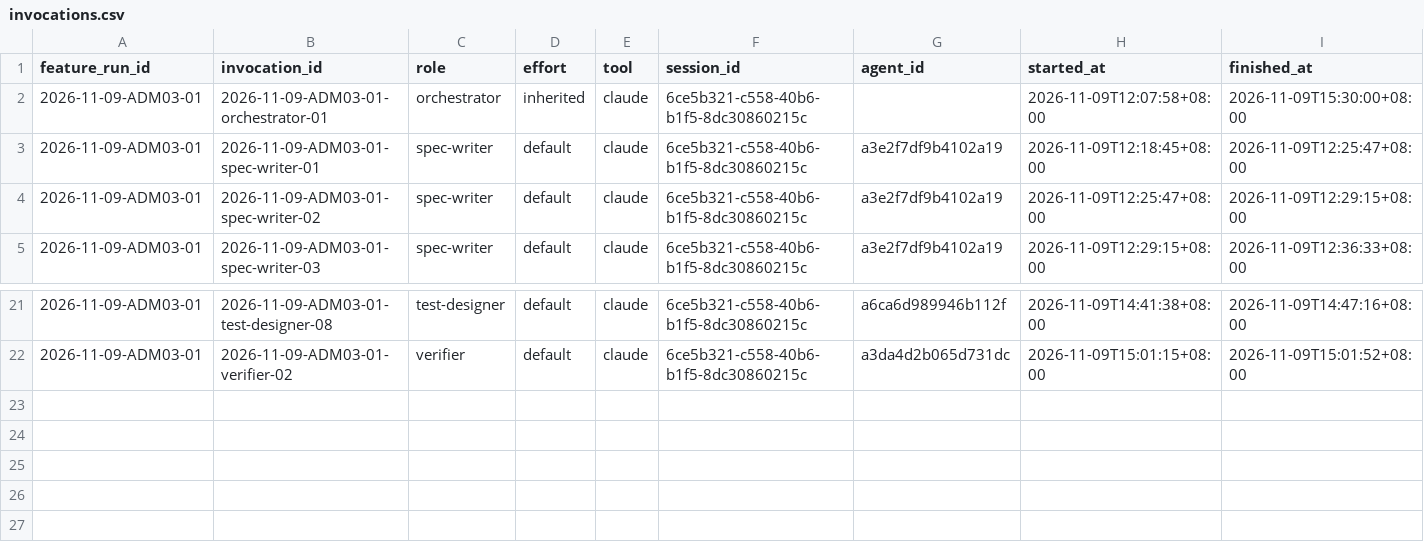
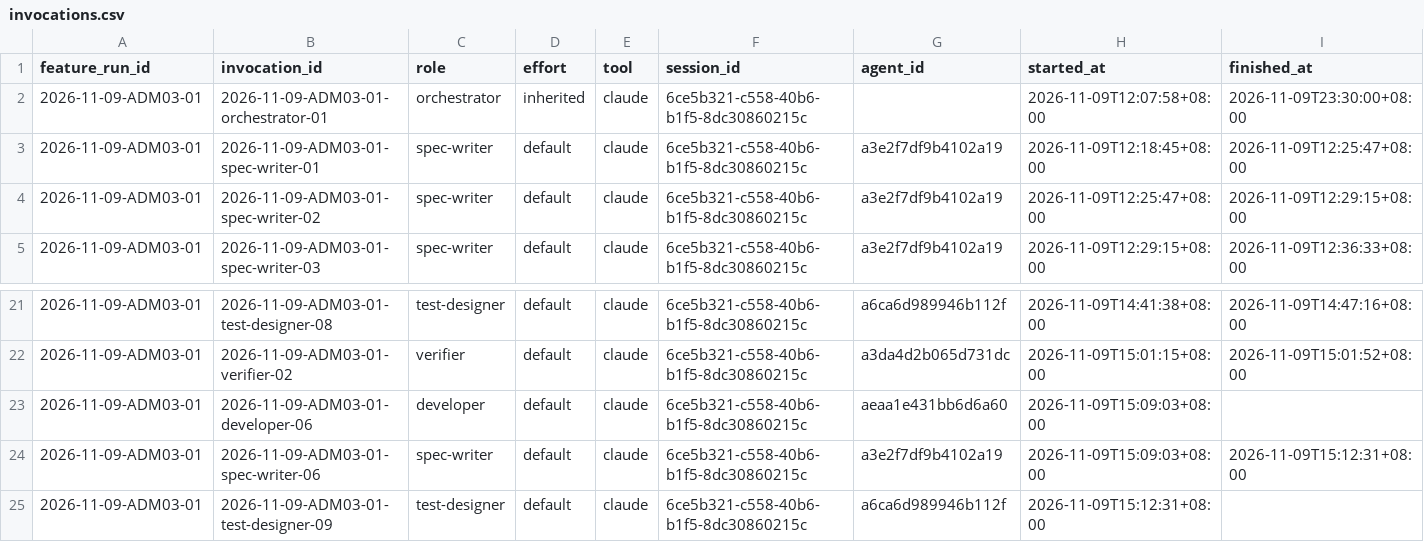
Before and after one commit to CS3227-2610-MP4-learnSWE/CS3227-2610-MP4, a CSV file: workflow/usage/runs/2026-11-09-ADM03-01/invocations.csv, drawn as a sheet; only a part is shown, gaps mark what is left out.

Commit message:
chore(ADM-03): usage manifest update

```diff
--- a/workflow/usage/runs/2026-11-09-ADM03-01/invocations.csv
+++ b/workflow/usage/runs/2026-11-09-ADM03-01/invocations.csv
@@ -1,3 +1,3 @@
 feature_run_id,invocation_id,role,effort,tool,session_id,agent_id,started_at,finished_at
-2026-11-09-ADM03-01,2026-11-09-ADM03-01-orchestrator-01,orchestrator,inherited,claude,6ce5b321-c558-40b6-b1f5-8dc30860215c,,2026-11-09T12:07:58+08:00,2026-11-09T15:30:00+08:00
+2026-11-09-ADM03-01,2026-11-09-ADM03-01-orchestrator-01,orchestrator,inherited,claude,6ce5b321-c558-40b6-b1f5-8dc30860215c,,2026-11-09T12:07:58+08:00,2026-11-09T23:30:00+08:00
 2026-11-09-ADM03-01,2026-11-09-ADM03-01-spec-writer-01,spec-writer,default,claude,6ce5b321-c558-40b6-b1f5-8dc30860215c,a3e2f7df9b4102a19,2026-11-09T12:18:45+08:00,2026-11-09T12:25:47+08:00
@@ -22 +22,4 @@
 2026-11-09-ADM03-01,2026-11-09-ADM03-01-verifier-02,verifier,default,claude,6ce5b321-c558-40b6-b1f5-8dc30860215c,a3da4d2b065d731dc,2026-11-09T15:01:15+08:00,2026-11-09T15:01:52+08:00
+2026-11-09-ADM03-01,2026-11-09-ADM03-01-developer-06,developer,default,claude,6ce5b321-c558-40b6-b1f5-8dc30860215c,aeaa1e431bb6d6a60,2026-11-09T15:09:03+08:00,
+2026-11-09-ADM03-01,2026-11-09-ADM03-01-spec-writer-06,spec-writer,default,claude,6ce5b321-c558-40b6-b1f5-8dc30860215c,a3e2f7df9b4102a19,2026-11-09T15:09:03+08:00,2026-11-09T15:12:31+08:00
+2026-11-09-ADM03-01,2026-11-09-ADM03-01-test-designer-09,test-designer,default,claude,6ce5b321-c558-40b6-b1f5-8dc30860215c,a6ca6d989946b112f,2026-11-09T15:12:31+08:00,
```
